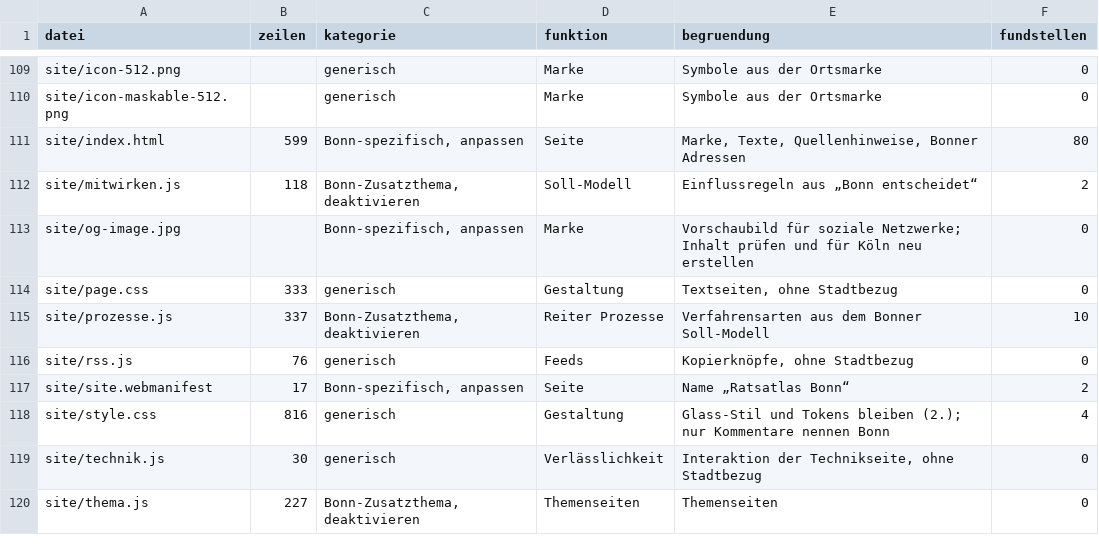
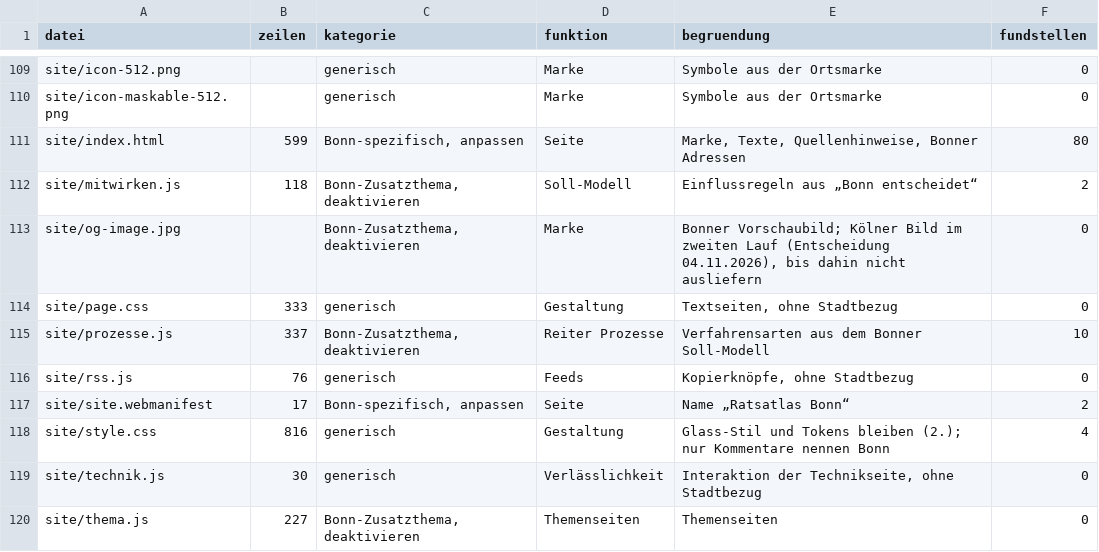
Before and after one commit to daimpad/ratsatlas-koeln, a TSV file: inventur/inventur_module.tsv, drawn as a sheet; only a part is shown, gaps mark what is left out; the diff covers the shown part only.

```diff
--- a/inventur/inventur_module.tsv
+++ b/inventur/inventur_module.tsv
@@ -112,3 +112,3 @@ site/index.html	599	Bonn-spezifisch, anpassen	Seite	Marke, Texte, Quellenhinweis
 site/mitwirken.js	118	Bonn-Zusatzthema, deaktivieren	Soll-Modell	Einflussregeln aus „Bonn entscheidet“	2
-site/og-image.jpg		Bonn-spezifisch, anpassen	Marke	Vorschaubild für soziale Netzwerke; Inhalt prüfen und für Köln neu erstellen	0
+site/og-image.jpg		Bonn-Zusatzthema, deaktivieren	Marke	Bonner Vorschaubild; Kölner Bild im zweiten Lauf (Entscheidung 04.11.2026), bis dahin nicht ausliefern	0
 site/page.css	333	generisch	Gestaltung	Textseiten, ohne Stadtbezug	0
```
Also changed, not shown: 10 edited cells elsewhere in this file, 12 other files.
